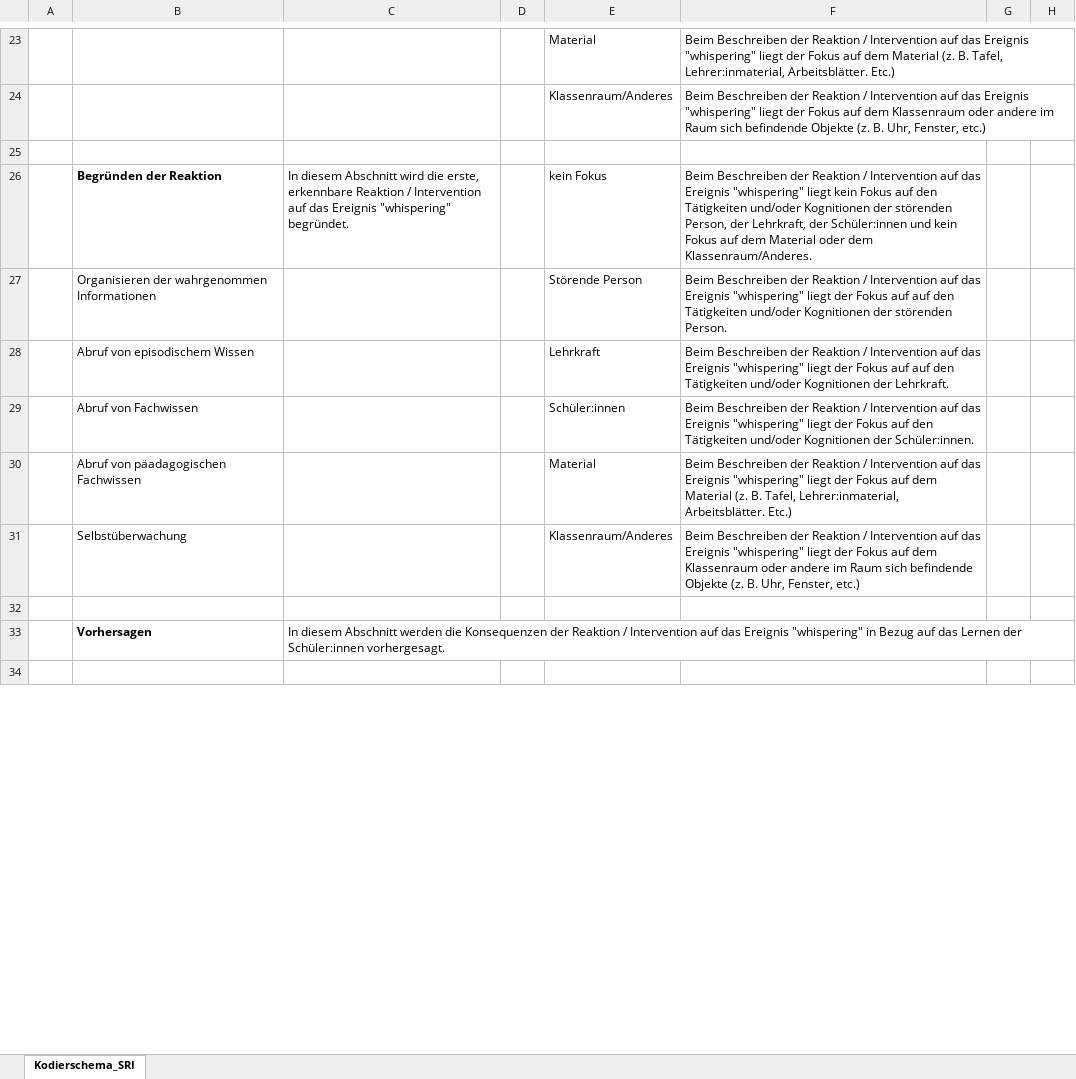
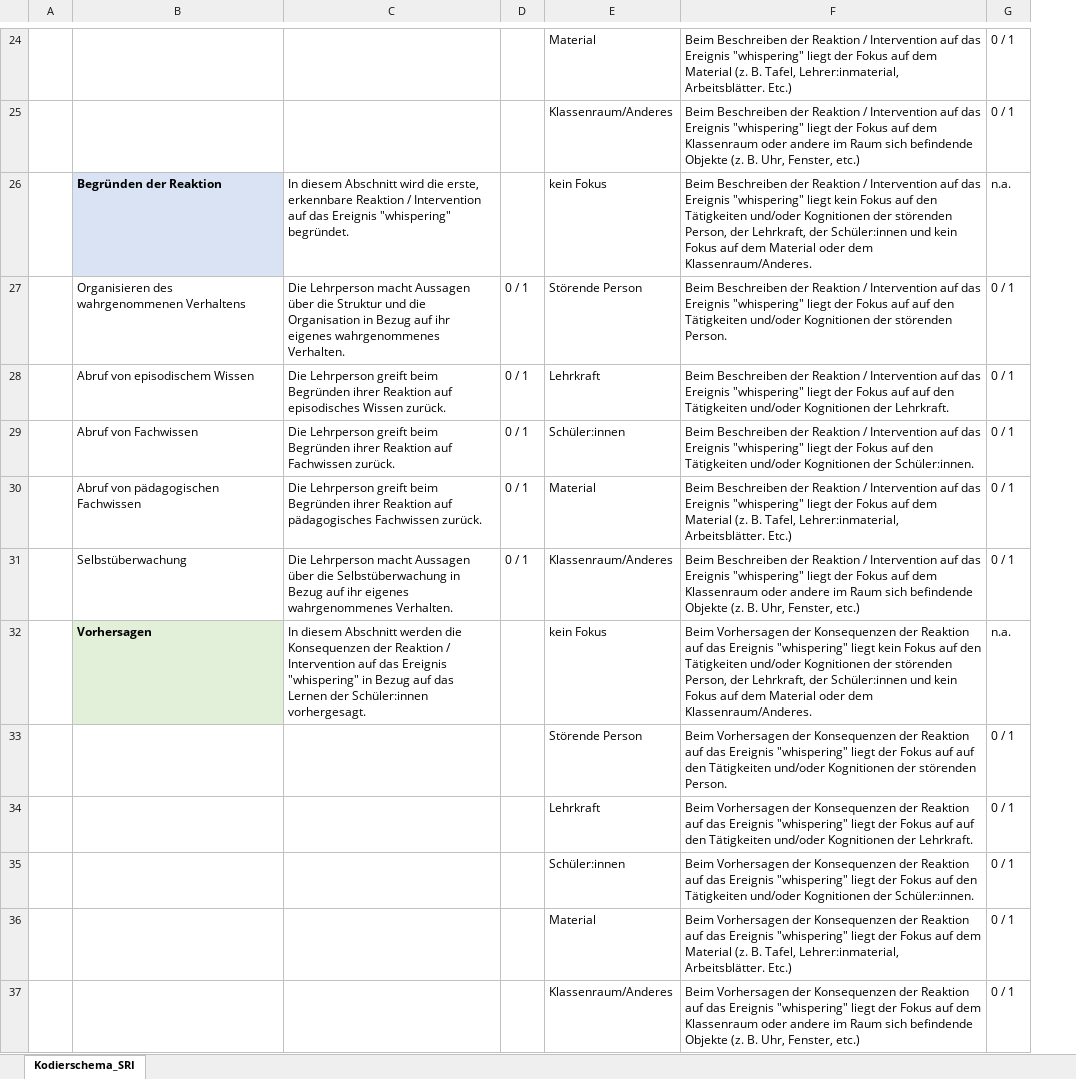
Before and after one commit to ginaamri/Mandy-PhD, an Excel workbook: studies/Laborstudie ProVisioNET/SRI/Kodierschema_SRI.xlsx, sheet Kodierschema_SRI, drawn as a sheet; only a part is shown, gaps mark what is left out; values as stored, in another font and other column widths than the file's, no borders; removed rows and columns are numbered as before the commit, all else as after; the diff covers the shown part only; the diff names each change by its address in the sheet, - before the commit and + after, or states it on an @@ line.

Commit message:
update leitfaden / kodierschema SRI

```diff
--- a/studies/Laborstudie ProVisioNET/SRI/Kodierschema_SRI.xlsx (sheet Kodierschema_SRI)
+++ b/studies/Laborstudie ProVisioNET/SRI/Kodierschema_SRI.xlsx (sheet Kodierschema_SRI)
-column D, empty
+column D, rows 27-31: all 0 / 1
-column G, empty
-column H, empty
+column G, rows 24-33: 0 / 1 | 0 / 1 | n.a. | 0 / 1 | 0 / 1 | 0 / 1 | 0 / 1 | 0 / 1 | n.a. | 0 / 1
-row 25: (empty)
-B26 fill: none
+B26 fill: #DAE3F3
-B27: Organisieren der wahrgenommen Informationen
+B27: Organisieren des wahrgenommenen Verhaltens
-C27: (empty)
+C27: Die Lehrperson macht Aussagen über die Struktur und die Organisation in Bezug auf ihr eigenes wahrgenommenes Verhalten.
-C28: (empty)
+C28: Die Lehrperson greift beim Begründen ihrer Reaktion auf episodisches Wissen zurück.
-C29: (empty)
+C29: Die Lehrperson greift beim Begründen ihrer Reaktion auf Fachwissen zurück.
-B30: Abruf von päadagogischen Fachwissen
+B30: Abruf von pädagogischen Fachwissen
-C30: (empty)
+C30: Die Lehrperson greift beim Begründen ihrer Reaktion auf pädagogisches Fachwissen zurück.
-C31: (empty)
+C31: Die Lehrperson macht Aussagen über die Selbstüberwachung in Bezug auf ihr eigenes wahrgenommenes Verhalten.
-row 32: (empty)
+row 32:  | Vorhersagen | In diesem Abschnitt werden die Konsequenzen der Reaktion / Intervention auf das Ereignis "whispering" in Bezug auf das Lernen der Schüler:innen vorhergesagt. |  | kein Fokus | Beim Vorhersagen der Konsequenzen der Reaktion auf das Ereignis "whispering" liegt kein Fokus auf den Tätigkeiten und/oder Kognitionen der störenden Person, der Lehrkraft, der Schüler:innen und kein Fokus auf dem Material oder dem Klassenraum/Anderes. | n.a.
-B32 fill: none
+B32 fill: #E2F0D9
-row 33:  | Vorhersagen | In diesem Abschnitt werden die Konsequenzen der Reaktion / Intervention auf das Ereignis "whispering" in Bezug auf das Lernen der Schüler:innen vorhergesagt.
-row 33: (empty)
+row 33:  |  |  |  | Störende Person | Beim Vorhersagen der Konsequenzen der Reaktion auf das Ereignis "whispering" liegt der Fokus auf auf den Tätigkeiten und/oder Kognitionen der störenden Person. | 0 / 1
+row 34:  |  |  |  | Lehrkraft | Beim Vorhersagen der Konsequenzen der Reaktion auf das Ereignis "whispering" liegt der Fokus auf auf den Tätigkeiten und/oder Kognitionen der Lehrkraft. | 0 / 1
+row 35:  |  |  |  | Schüler:innen | Beim Vorhersagen der Konsequenzen der Reaktion auf das Ereignis "whispering" liegt der Fokus auf den Tätigkeiten und/oder Kognitionen der Schüler:innen. | 0 / 1
+row 36:  |  |  |  | Material | Beim Vorhersagen der Konsequenzen der Reaktion auf das Ereignis "whispering" liegt der Fokus auf dem Material (z. B. Tafel, Lehrer:inmaterial, Arbeitsblätter. Etc.) | 0 / 1
+row 37:  |  |  |  | Klassenraum/Anderes | Beim Vorhersagen der Konsequenzen der Reaktion auf das Ereignis "whispering" liegt der Fokus auf dem Klassenraum oder andere im Raum sich befindende Objekte (z. B. Uhr, Fenster, etc.) | 0 / 1
```
Also changed, not shown: 4 added rows, 21 removed rows, 28 edited cells and cell formats elsewhere in this sheet, 4 other files.
